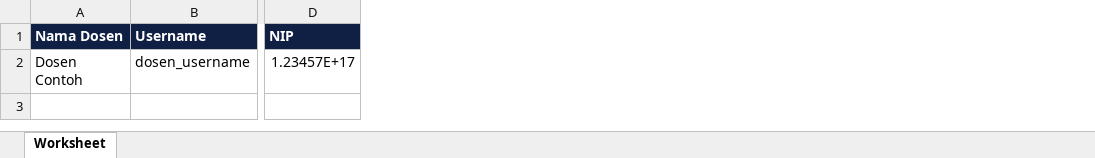
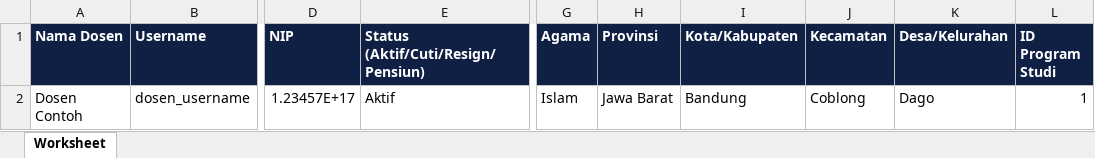
Before and after one commit to Noklent-Fardian/STARS, an Excel workbook: public/excel/template_dosen.xlsx, sheet Worksheet, drawn as a sheet; only a part is shown, gaps mark what is left out; values as stored, in another font and other column widths than the file's, no borders; the diff names each change by its address in the sheet, - before the commit and + after, or states it on an @@ line.

```diff
--- a/public/excel/template_dosen.xlsx (sheet Worksheet)
+++ b/public/excel/template_dosen.xlsx (sheet Worksheet)
+column E, rows 1-2: Status (Aktif/Cuti/Resign/Pensiun) | Aktif
+column G (Agama), row 2: Islam
+column H (Provinsi), row 2: Jawa Barat
+column I (Kota/Kabupaten), row 2: Bandung
+column J (Kecamatan), row 2: Coblong
+column K (Desa/Kelurahan), row 2: Dago
+column L (ID Program Studi), row 2: 1
```
Also changed, not shown: 10 other files.
